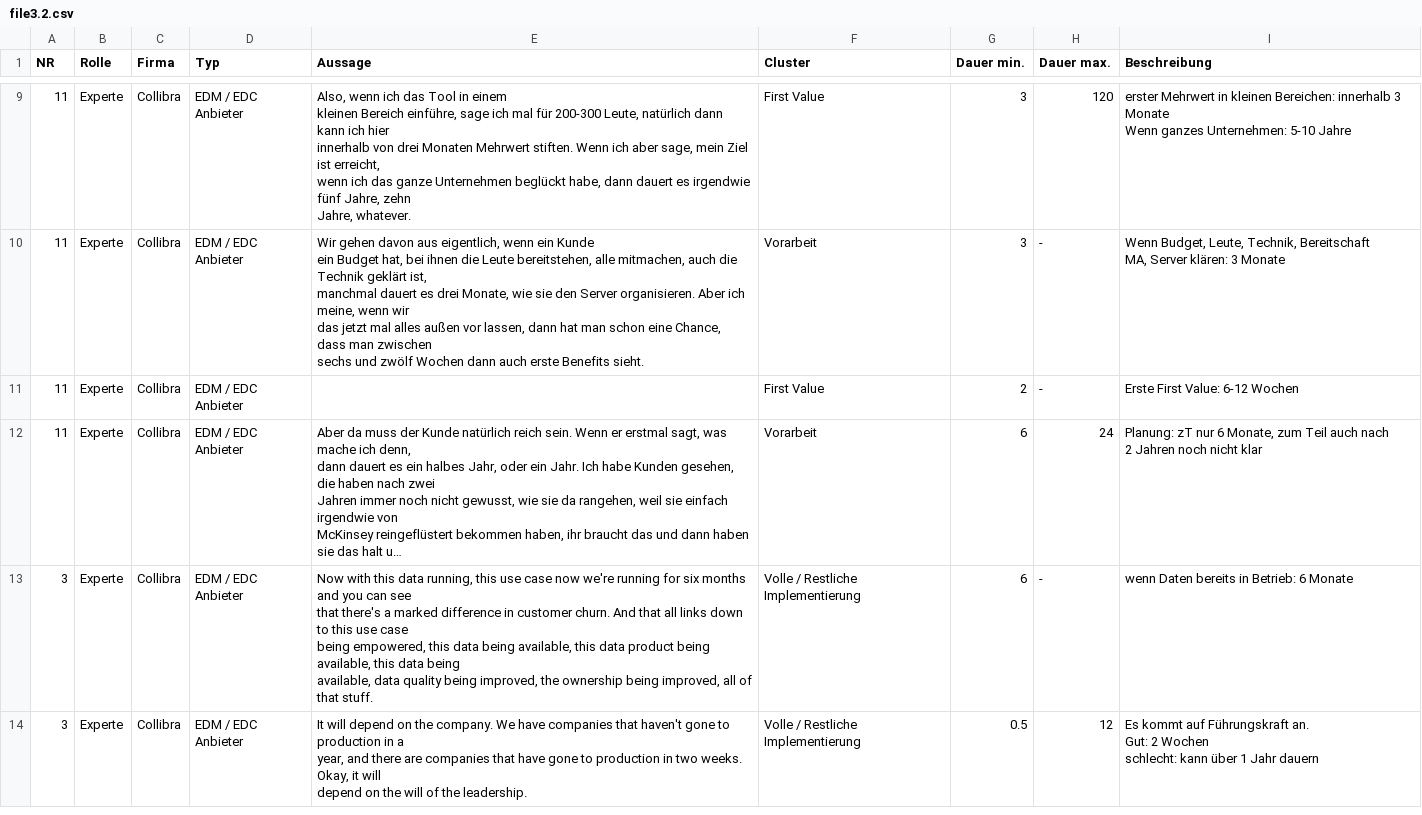
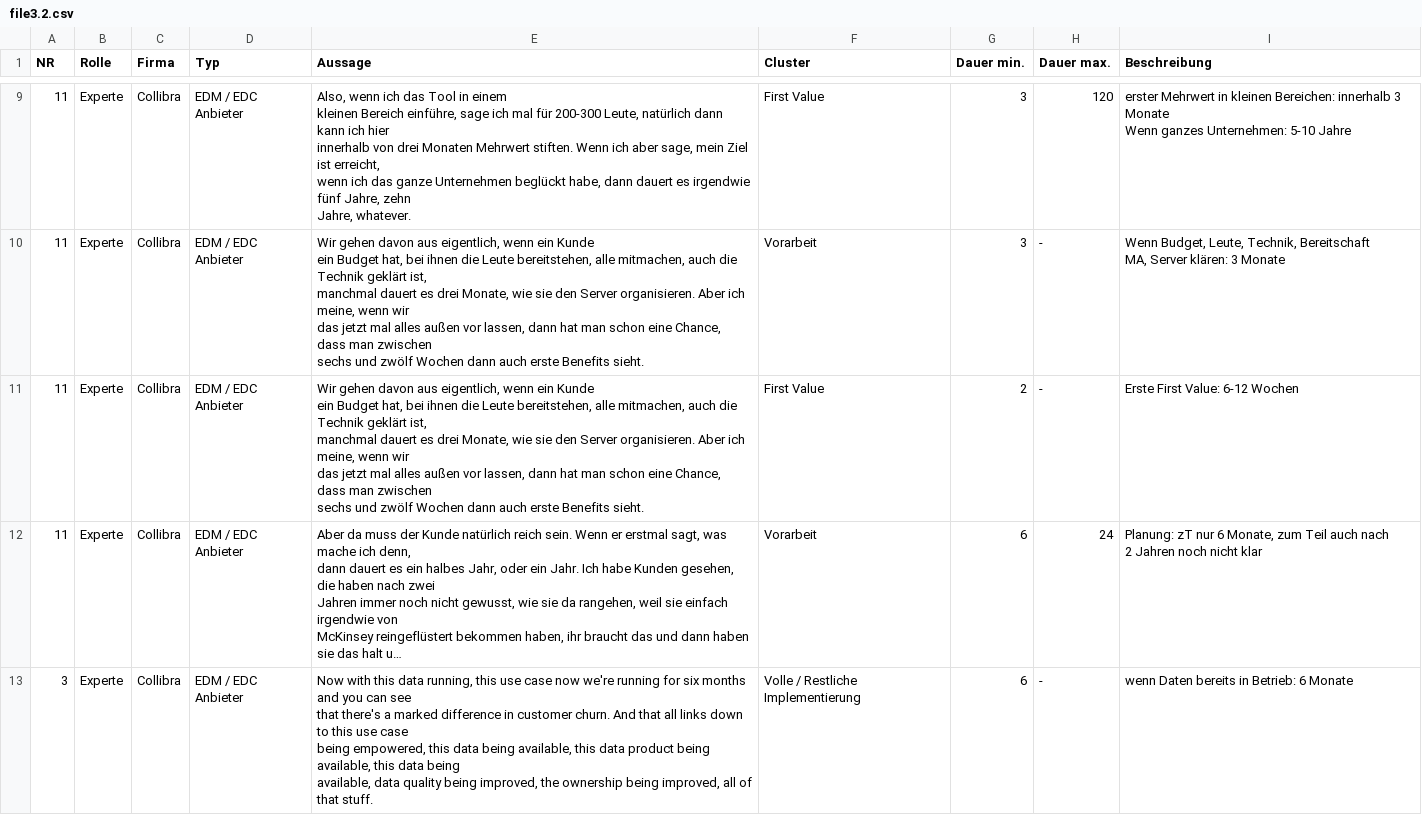
Before and after one commit to finnstraehle/mindra-ai, a CSV file: data/file3.2.csv, drawn as a sheet; only a part is shown, gaps mark what is left out; the shorter side is filled out with more unchanged rows; long unchanged cells end in …; ↵ is a line break in a cell; the diff names each change by its address in the sheet, - before the commit and + after, or states it on an @@ line.

Commit message:
3.2 file changed

```diff
--- a/data/file3.2.csv
+++ b/data/file3.2.csv
-E11 (Aussage): (empty)
+E11 (Aussage): Wir gehen davon aus eigentlich, wenn ein Kunde ↵ ein Budget hat, bei ihnen die Leute bereitstehen, alle mitmachen, auch die Technik geklärt ist, ↵ manchmal dauert es drei Monate, wie sie den Server organisieren. Aber ich meine, wenn wir ↵ das jetzt mal alles außen vor lassen, dann hat man schon eine Chance, dass man zwischen ↵ sechs und zwölf Wochen dann auch erste Benefits sieht.
```
